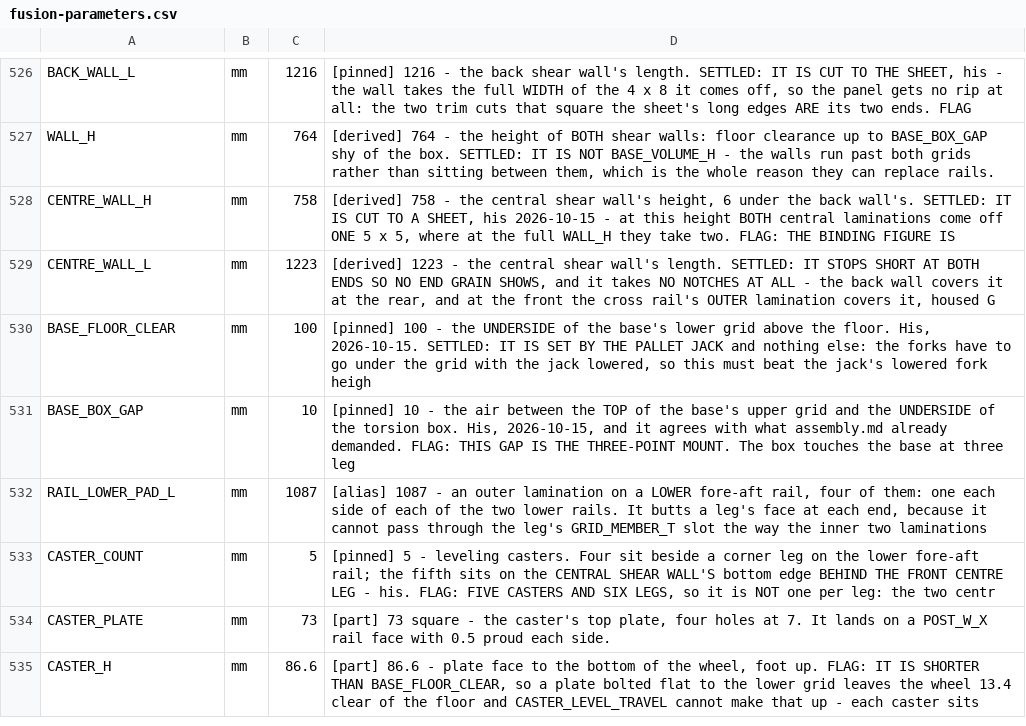
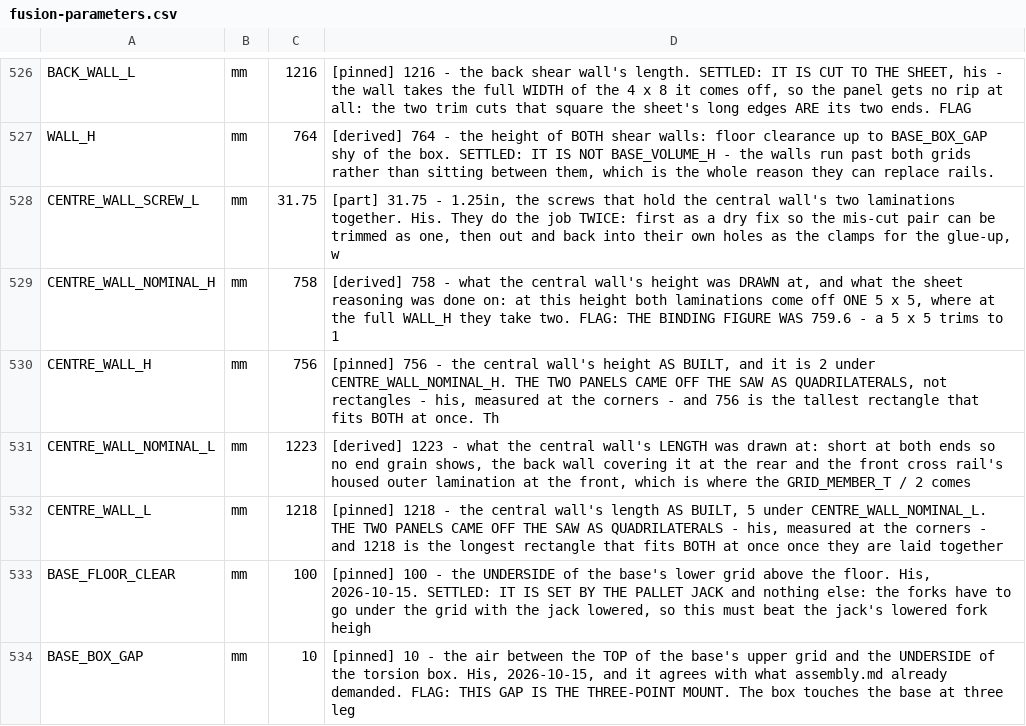
Before and after one commit to ioSenderV2/CNCBuild, a CSV file: dimensions/fusion-parameters.csv, drawn as a sheet; only a part is shown, gaps mark what is left out; the shorter side is filled out with more unchanged rows.

```diff
--- a/dimensions/fusion-parameters.csv
+++ b/dimensions/fusion-parameters.csv
@@ -527,4 +527,7 @@ BACK_WALL_L,mm,1216,"[pinned] 1216 - the back shear wall's length. SETTLED: IT I
 WALL_H,mm,764,"[derived] 764 - the height of BOTH shear walls: floor clearance up to BASE_BOX_GAP shy of the box. SETTLED: IT IS NOT BASE_VOLUME_H - the walls run past both grids rather than sitting between them, which is the whole reason they can replace rails."
-CENTRE_WALL_H,mm,758,"[derived] 758 - the central shear wall's height, 6 under the back wall's. SETTLED: IT IS CUT TO A SHEET, his 2026-10-15 - at this height BOTH central laminations come off ONE 5 x 5, where at the full WALL_H they take two. FLAG: THE BINDING FIGURE IS "
-CENTRE_WALL_L,mm,1223,"[derived] 1223 - the central shear wall's length. SETTLED: IT STOPS SHORT AT BOTH ENDS SO NO END GRAIN SHOWS, and it takes NO NOTCHES AT ALL - the back wall covers it at the rear, and at the front the cross rail's OUTER lamination covers it, housed G"
+CENTRE_WALL_SCREW_L,mm,31.75,"[part] 31.75 - 1.25in, the screws that hold the central wall's two laminations together. His. They do the job TWICE: first as a dry fix so the mis-cut pair can be trimmed as one, then out and back into their own holes as the clamps for the glue-up, w"
+CENTRE_WALL_NOMINAL_H,mm,758,"[derived] 758 - what the central wall's height was DRAWN at, and what the sheet reasoning was done on: at this height both laminations come off ONE 5 x 5, where at the full WALL_H they take two. FLAG: THE BINDING FIGURE WAS 759.6 - a 5 x 5 trims to 1"
+CENTRE_WALL_H,mm,756,"[pinned] 756 - the central wall's height AS BUILT, and it is 2 under CENTRE_WALL_NOMINAL_H. THE TWO PANELS CAME OFF THE SAW AS QUADRILATERALS, not rectangles - his, measured at the corners - and 756 is the tallest rectangle that fits BOTH at once. Th"
+CENTRE_WALL_NOMINAL_L,mm,1223,"[derived] 1223 - what the central wall's LENGTH was drawn at: short at both ends so no end grain shows, the back wall covering it at the rear and the front cross rail's housed outer lamination at the front, which is where the GRID_MEMBER_T / 2 comes "
+CENTRE_WALL_L,mm,1218,"[pinned] 1218 - the central wall's length AS BUILT, 5 under CENTRE_WALL_NOMINAL_L. THE TWO PANELS CAME OFF THE SAW AS QUADRILATERALS - his, measured at the corners - and 1218 is the longest rectangle that fits BOTH at once once they are laid together"
 BASE_FLOOR_CLEAR,mm,100,"[pinned] 100 - the UNDERSIDE of the base's lower grid above the floor. His, 2026-10-15. SETTLED: IT IS SET BY THE PALLET JACK and nothing else: the forks have to go under the grid with the jack lowered, so this must beat the jack's lowered fork heigh"
```
Also changed, not shown: 14 other files.
